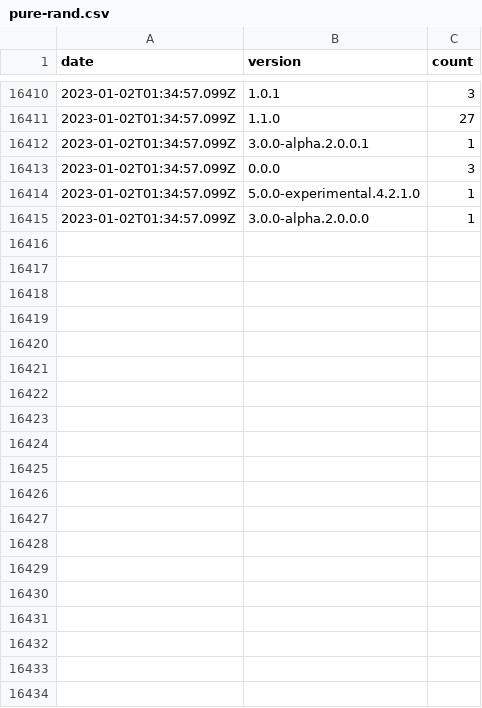
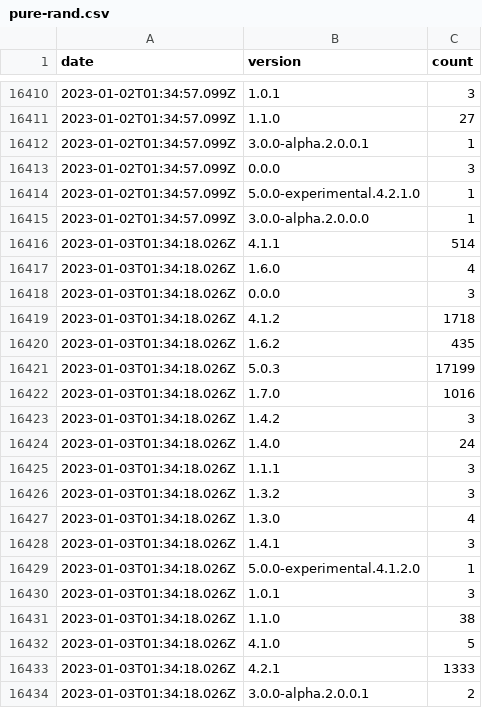
Before and after one commit to dubzzz/npm-counter-history, a CSV file: pure-rand.csv, drawn as a sheet; only a part is shown, gaps mark what is left out; the diff covers the shown part only; the diff names each change by its address in the sheet, - before the commit and + after, or states it on an @@ line.

```diff
--- a/pure-rand.csv
+++ b/pure-rand.csv
+row 16416: 2023-01-03T01:34:18.026Z | 4.1.1 | 514
+row 16417: 2023-01-03T01:34:18.026Z | 1.6.0 | 4
+row 16418: 2023-01-03T01:34:18.026Z | 0.0.0 | 3
+row 16419: 2023-01-03T01:34:18.026Z | 4.1.2 | 1718
+row 16420: 2023-01-03T01:34:18.026Z | 1.6.2 | 435
+row 16421: 2023-01-03T01:34:18.026Z | 5.0.3 | 17199
+row 16422: 2023-01-03T01:34:18.026Z | 1.7.0 | 1016
+row 16423: 2023-01-03T01:34:18.026Z | 1.4.2 | 3
+row 16424: 2023-01-03T01:34:18.026Z | 1.4.0 | 24
+row 16425: 2023-01-03T01:34:18.026Z | 1.1.1 | 3
+row 16426: 2023-01-03T01:34:18.026Z | 1.3.2 | 3
+row 16427: 2023-01-03T01:34:18.026Z | 1.3.0 | 4
+row 16428: 2023-01-03T01:34:18.026Z | 1.4.1 | 3
+row 16429: 2023-01-03T01:34:18.026Z | 5.0.0-experimental.4.1.2.0 | 1
+row 16430: 2023-01-03T01:34:18.026Z | 1.0.1 | 3
+row 16431: 2023-01-03T01:34:18.026Z | 1.1.0 | 38
+row 16432: 2023-01-03T01:34:18.026Z | 4.1.0 | 5
+row 16433: 2023-01-03T01:34:18.026Z | 4.2.1 | 1333
+row 16434: 2023-01-03T01:34:18.026Z | 3.0.0-alpha.2.0.0.1 | 2
```
Also changed, not shown: 18 added rows elsewhere in this file, @fast-check--ava.csv, @fast-check--jest.csv, 7 other files.
